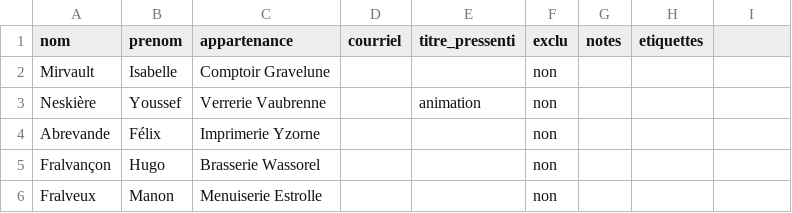
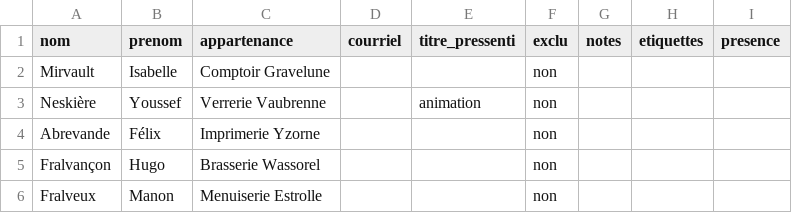
Before and after one commit to TechnoLibre/gestion_table_tournante_libre, a CSV file: exemples/participants_demo_grande.csv, drawn as a sheet; only a part is shown; the diff names each change by its address in the sheet, - before the commit and + after, or states it on an @@ line.

```diff
--- a/exemples/participants_demo_grande.csv
+++ b/exemples/participants_demo_grande.csv
-I1: (empty)
+I1: presence
```
Also changed, not shown: exemples/participants_cas_limites.csv, exemples/participants_cas_limites_cp1252.csv, 26 other files.
